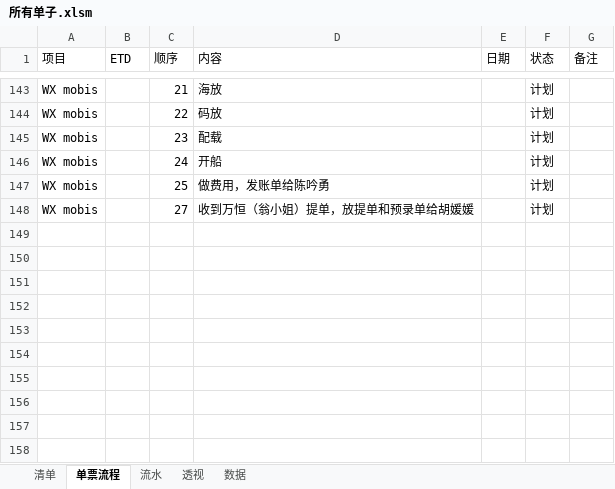
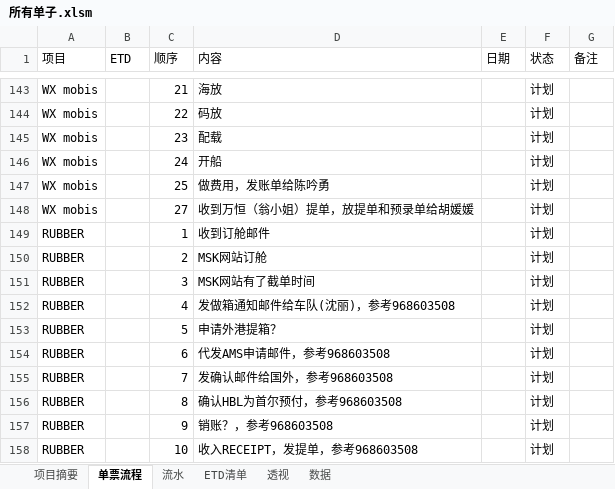
Before and after one commit to ColorfullyZhang/rang, an Excel workbook: yjc/所有单子.xlsm, sheet 单票流程, drawn as a sheet; only a part is shown, gaps mark what is left out; values as stored, in another font and other column widths than the file's, no borders; table styles not drawn; the diff names each change by its address in the sheet, - before the commit and + after, or states it on an @@ line.

```diff
--- a/yjc/所有单子.xlsm (sheet 单票流程)
+++ b/yjc/所有单子.xlsm (sheet 单票流程)
-sheet tab: 清单
+sheet tab: ETD清单
+sheet tab: 项目摘要
@@ sheet tab order changed: 项目摘要 | 单票流程 | 流水 | ETD清单 | 透视 | 数据 @@
+row 149: RUBBER |  | 1 | 收到订舱邮件 |  | 计划
+row 150: RUBBER |  | 2 | MSK网站订舱 |  | 计划
+row 151: RUBBER |  | 3 | MSK网站有了截单时间 |  | 计划
+row 152: RUBBER |  | 4 | 发做箱通知邮件给车队(沈丽)，参考968603508 |  | 计划
+row 153: RUBBER |  | 5 | 申请外港提箱？ |  | 计划
+row 154: RUBBER |  | 6 | 代发AMS申请邮件，参考968603508 |  | 计划
+row 155: RUBBER |  | 7 | 发确认邮件给国外，参考968603508 |  | 计划
+row 156: RUBBER |  | 8 | 确认HBL为首尔预付，参考968603508 |  | 计划
+row 157: RUBBER |  | 9 | 销账？，参考968603508 |  | 计划
+row 158: RUBBER |  | 10 | 收入RECEIPT，发提单，参考968603508 |  | 计划
```
Also changed, not shown: sheet ETD清单, sheet 透视, sheet 数据, sheet 流水, hidden cells, charts or pictures, yjc/research/EURO LINE.xlsx, 1 other file.
